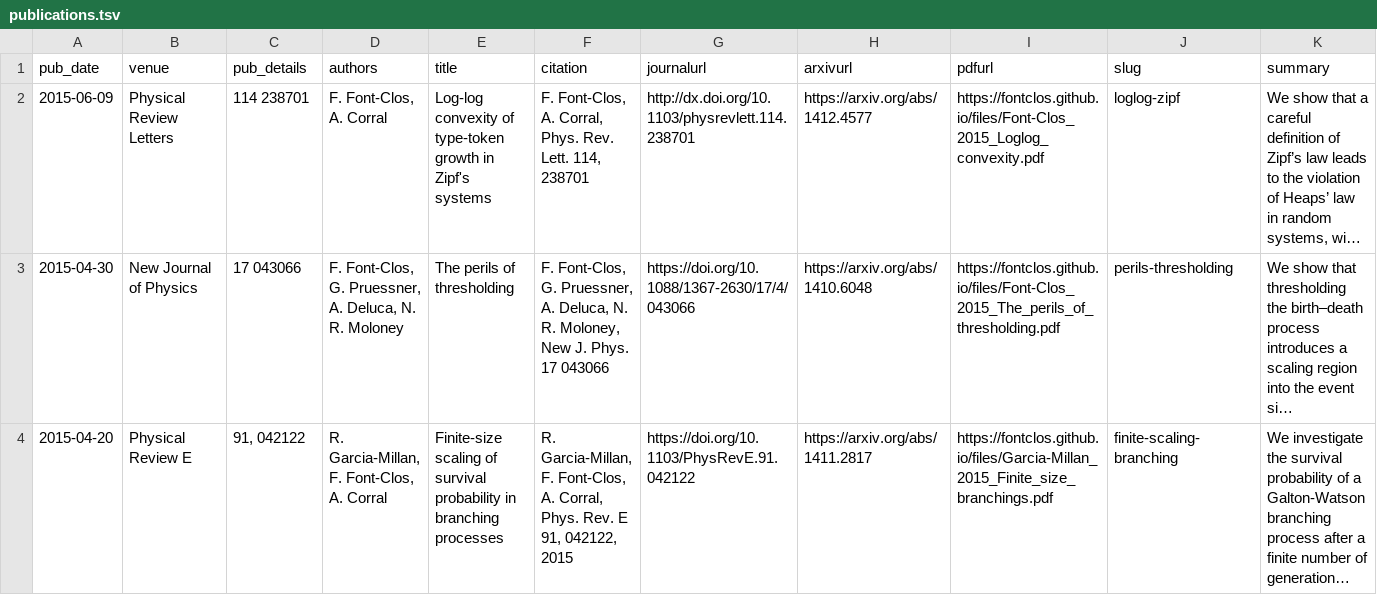
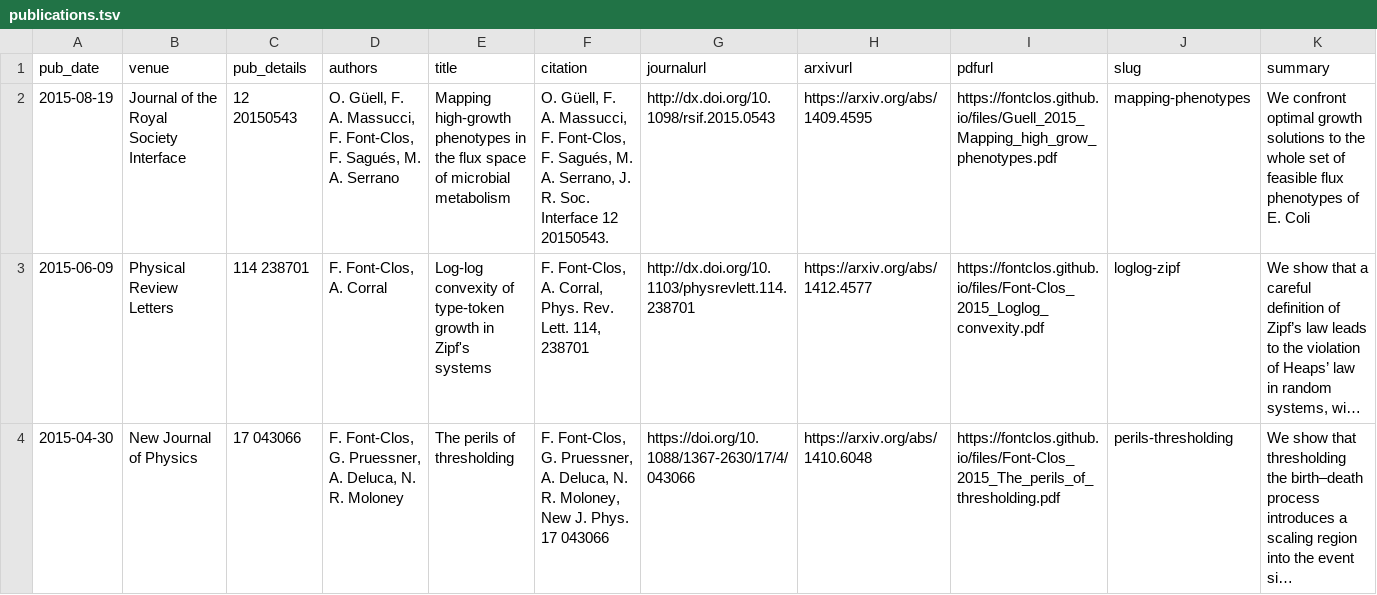
Before and after one commit to fontclos/fontclos.github.io, a TSV file: markdown_generator/publications.tsv, drawn as a sheet; only a part is shown; the shorter side is filled out with more unchanged rows; long unchanged cells end in …; rows hold the shown columns only; the diff names each change by its address in the sheet, - before the commit and + after, or states it on an @@ line.

```diff
--- a/markdown_generator/publications.tsv
+++ b/markdown_generator/publications.tsv
+row 2: 2015-08-19 | Journal of the Royal Society Interface | 12 20150543 | O. Güell, F. A. Massucci, F. Font-Clos, F. Sagués, M. A. Serrano | Mapping high-growth phenotypes in the flux space of microbial metabolism | O. Güell, F. A. Massucci, F. Font-Clos, F. Sagués, M. A. Serrano, J. R. Soc. Interface 12 20150543. | http://dx.doi.org/10.1098/rsif.2015.0543 | https://arxiv.org/abs/1409.4595 | https://fontclos.github.io/files/Guell_2015_Mapping_high_grow_phenotypes.pdf | mapping-phenotypes | We confront optimal growth solutions to the whole set of feasible flux phenotypes of E. Coli
```
Also changed, not shown: 4 other files.
